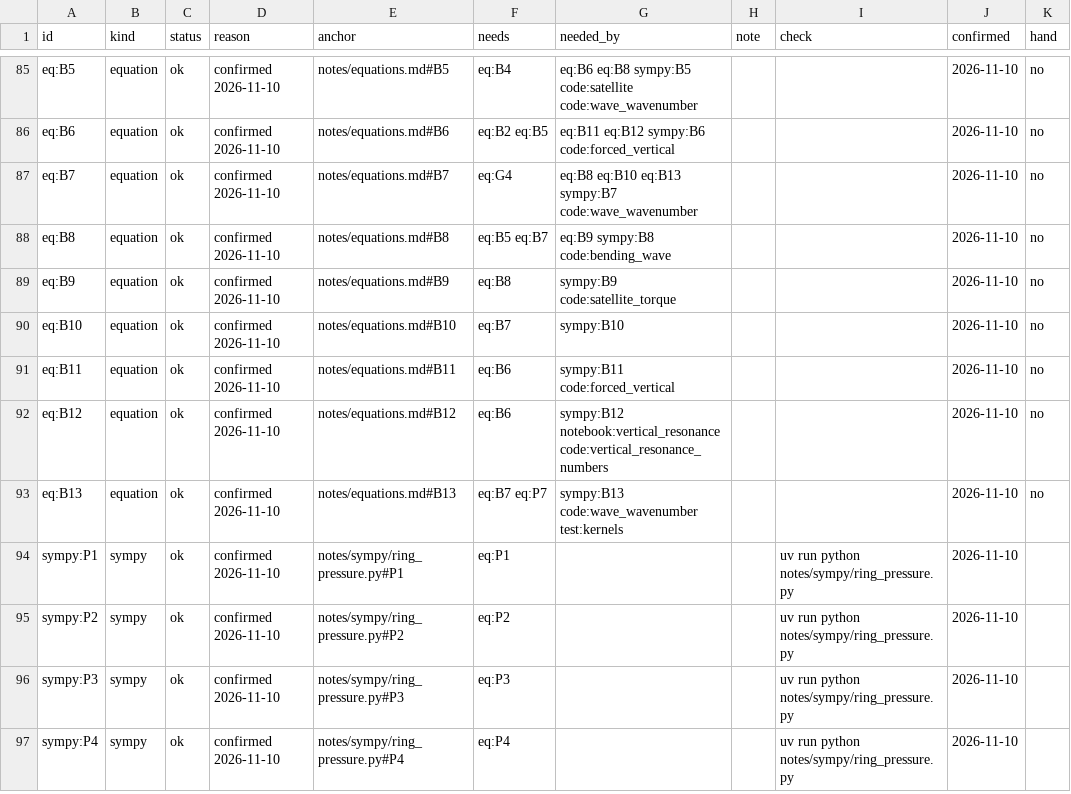
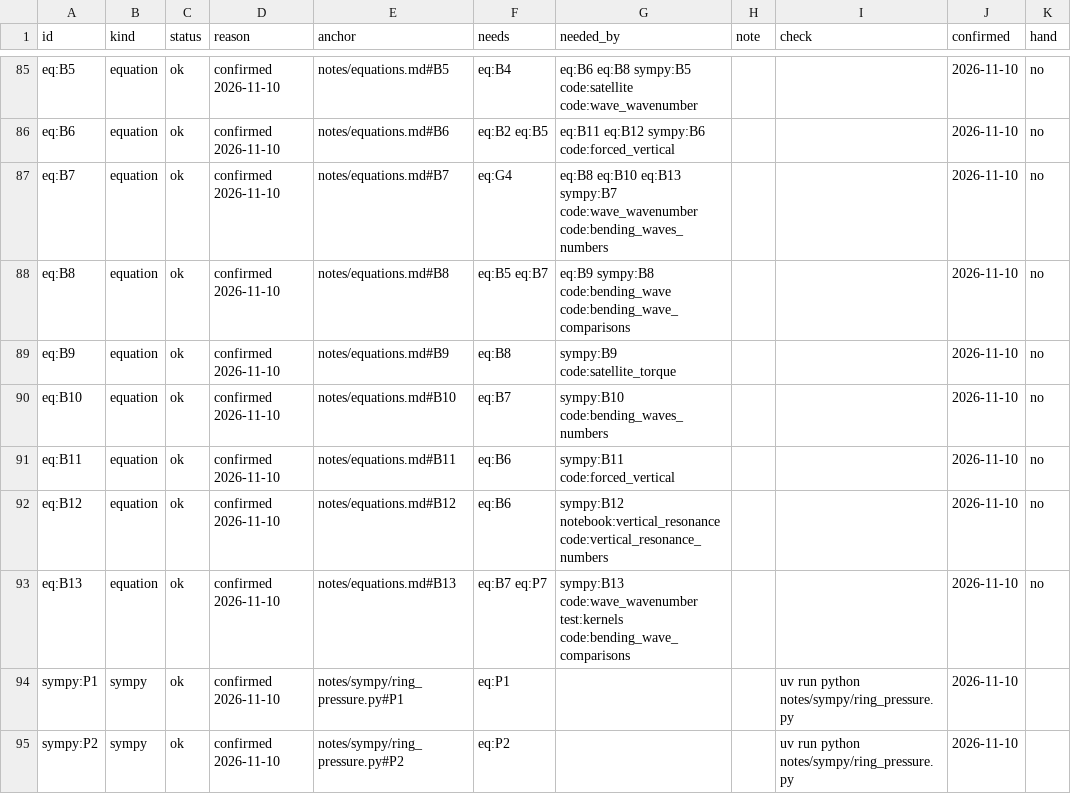
Before and after one commit to joehahn/epi_int_3d, a CSV file: notes/ledger/nodes.csv, drawn as a sheet; only a part is shown, gaps mark what is left out; the shorter side is filled out with more unchanged rows; the diff covers the shown part only; the diff names each change by its address in the sheet, - before the commit and + after, or states it on an @@ line.

```diff
--- a/notes/ledger/nodes.csv
+++ b/notes/ledger/nodes.csv
-G87 (needed_by): …sympy:B7 code:wave_wavenumber
+G87 (needed_by): …sympy:B7 code:wave_wavenumber code:bending_waves_numbers
-G88 (needed_by): …sympy:B8 code:bending_wave
+G88 (needed_by): …sympy:B8 code:bending_wave code:bending_wave_comparisons
-G90 (needed_by): sympy:B10
+G90 (needed_by): sympy:B10 code:bending_waves_numbers
-G93 (needed_by): …code:wave_wavenumber test:kernels
+G93 (needed_by): …code:wave_wavenumber test:kernels code:bending_wave_comparisons
```
Also changed, not shown: 10 added rows, 1 removed row and 19 edited cells elsewhere in this file, notes/ledger/costs.csv, 13 other files.
